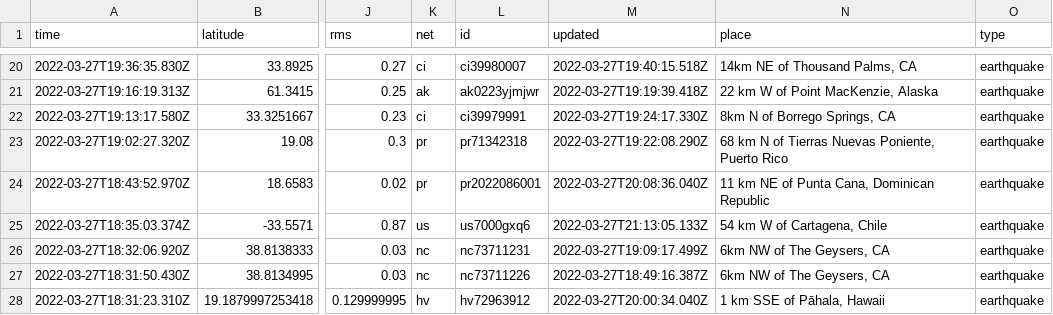
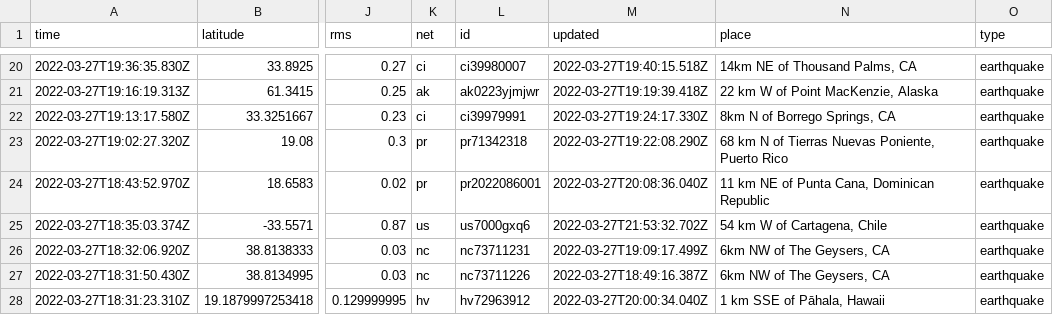
Before and after one commit to LauriNuoska/NICARharjoitus, a CSV file: usgs_current.csv, drawn as a sheet; only a part is shown, gaps mark what is left out; the diff covers the shown part only; the diff names each change by its address in the sheet, - before the commit and + after, or states it on an @@ line.

```diff
--- a/usgs_current.csv
+++ b/usgs_current.csv
-M25 (updated): 2022-03-27T21:13:05.133Z
+M25 (updated): 2022-03-27T21:53:32.702Z
```
Also changed, not shown: 1 added row, 1 removed row and 3 edited cells elsewhere in this file, 1 other file.
